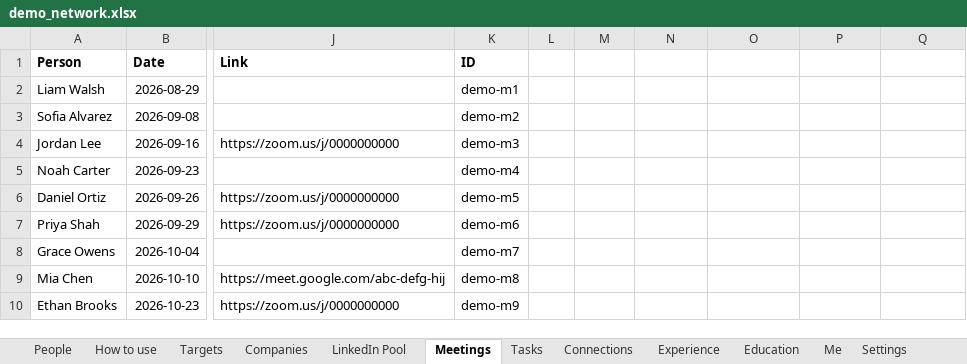
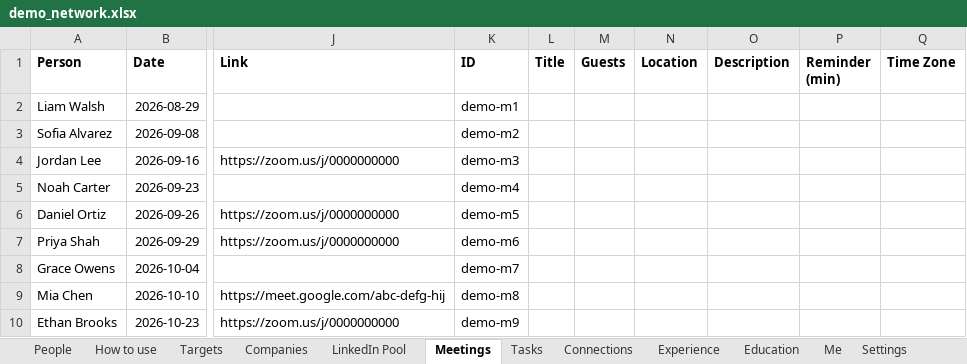
Before and after one commit to westons-hub/network-map, an Excel workbook: site/demo/demo_network.xlsx, sheet Meetings, drawn as a sheet; only a part is shown, gaps mark what is left out; values as stored, in another font and other column widths than the file's, no borders; the diff names each change by its address in the sheet, - before the commit and + after, or states it on an @@ line.

```diff
--- a/site/demo/demo_network.xlsx (sheet Meetings)
+++ b/site/demo/demo_network.xlsx (sheet Meetings)
-L1: (empty)
+L1: Title
-M1: (empty)
+M1: Guests
-N1: (empty)
+N1: Location
-O1: (empty)
+O1: Description
-P1: (empty)
+P1: Reminder (min)
-Q1: (empty)
+Q1: Time Zone
```
Also changed, not shown: sheet Settings, site/template/contacts_template.xlsx, 8 other files.
